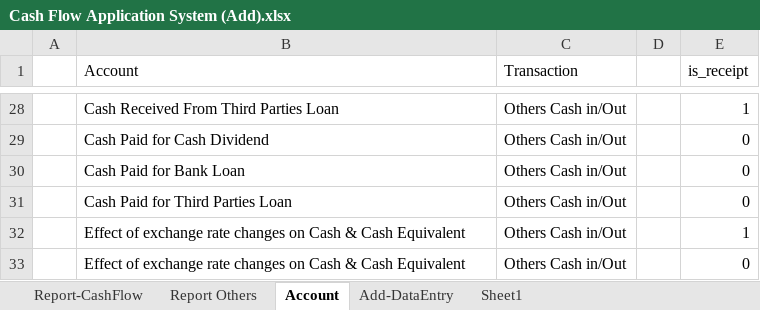
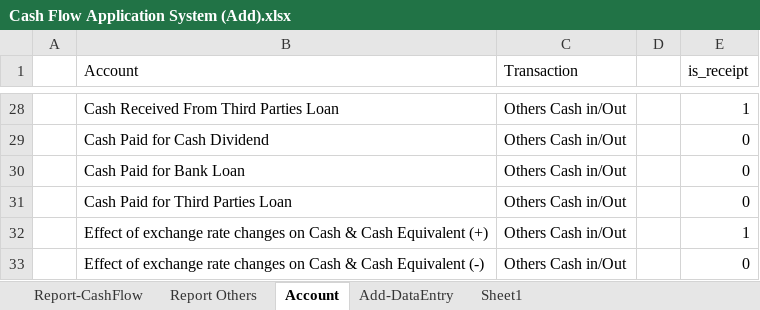
Before and after one commit to antho-firuze/ci_g.ene.sys_, an Excel workbook: Cash Flow Application System (Add).xlsx, sheet Account, drawn as a sheet; only a part is shown, gaps mark what is left out; values as stored, in another font and other column widths than the file's, no borders; the diff names each change by its address in the sheet, - before the commit and + after, or states it on an @@ line.

```diff
--- a/Cash Flow Application System (Add).xlsx (sheet Account)
+++ b/Cash Flow Application System (Add).xlsx (sheet Account)
-B32 (Account): …Cash Equivalent
+B32 (Account): …Cash Equivalent (+)
-B33 (Account): …Cash Equivalent
+B33 (Account): …Cash Equivalent (-)
```
Also changed, not shown: 7 other files.
